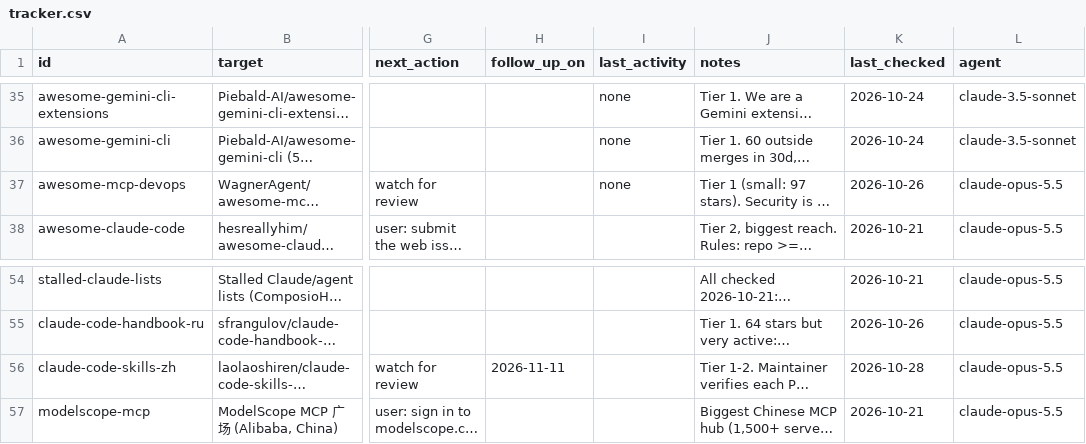
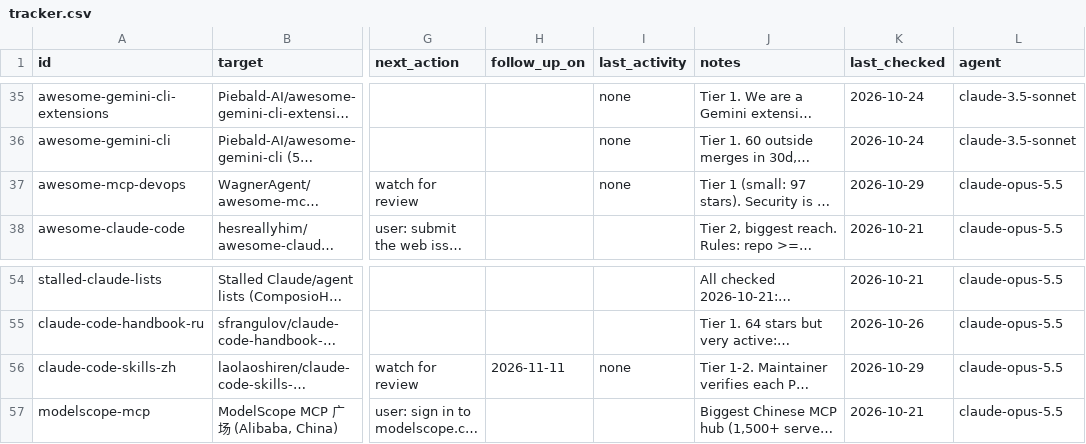
Before and after one commit to salemalem/npmscan-mcp-plugin, a CSV file: outreach/tracker.csv, drawn as a sheet; only a part is shown, gaps mark what is left out; long unchanged cells end in …; the diff covers the shown part only; the diff names each change by its address in the sheet, - before the commit and + after, or states it on an @@ line.

```diff
--- a/outreach/tracker.csv
+++ b/outreach/tracker.csv
-K37 (last_checked): 2026-10-26
+K37 (last_checked): 2026-10-29
-I56 (last_activity): (empty)
+I56 (last_activity): none
-K56 (last_checked): 2026-10-28
+K56 (last_checked): 2026-10-29
```
Also changed, not shown: 19 edited cells elsewhere in this file, 1 other file.
